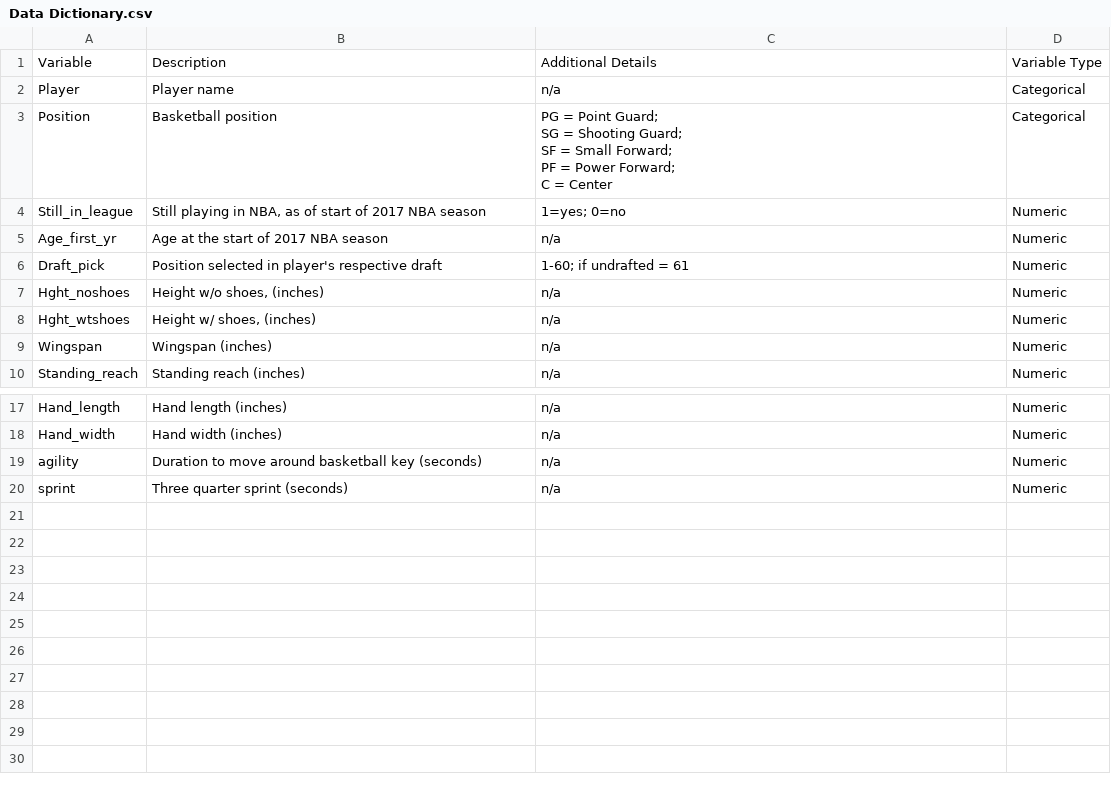
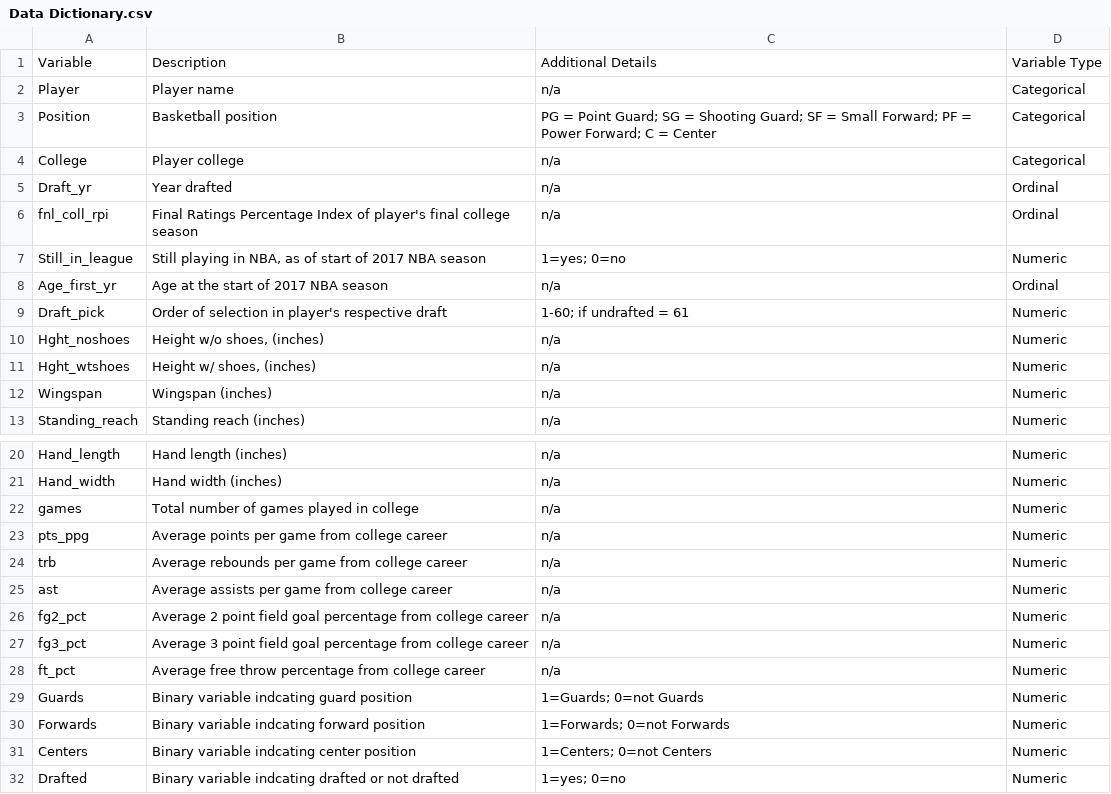
Before and after one commit to ohiostate82/Stats-Models, a CSV file: Data Dictionary.csv, drawn as a sheet; only a part is shown, gaps mark what is left out.

Commit message:
Add files via upload

```diff
--- a/Data Dictionary.csv
+++ b/Data Dictionary.csv
@@ -2,10 +2,9 @@ Variable,Description,Additional Details,Variable Type
 Player,Player name,n/a,Categorical
-Position,Basketball position,"PG = Point Guard;
-SG = Shooting Guard;
-SF = Small Forward;
-PF = Power Forward;
-C = Center",Categorical
+Position,Basketball position,PG = Point Guard; SG = Shooting Guard; SF = Small Forward; PF = Power Forward; C = Center,Categorical
+College,Player college,n/a,Categorical
+Draft_yr,Year drafted,n/a,Ordinal
+fnl_coll_rpi,Final Ratings Percentage Index of player's final college season,n/a,Ordinal
 Still_in_league,"Still playing in NBA, as of start of 2017 NBA season",1=yes; 0=no,Numeric
-Age_first_yr,Age at the start of 2017 NBA season,n/a,Numeric
-Draft_pick,Position selected in player's respective draft,1-60; if undrafted = 61,Numeric
+Age_first_yr,Age at the start of 2017 NBA season,n/a,Ordinal
+Draft_pick,Order of selection in player's respective draft,1-60; if undrafted = 61,Numeric
 Hght_noshoes,"Height w/o shoes, (inches)",n/a,Numeric
@@ -22,3 +21,12 @@ Hand_length,Hand length (inches),n/a,Numeric
 Hand_width,Hand width (inches),n/a,Numeric
-agility,Duration to move around basketball key (seconds),n/a,Numeric
-sprint,Three quarter sprint (seconds),n/a,Numeric
+games,Total number of games played in college,n/a,Numeric
+pts_ppg,Average points per game from college career,n/a,Numeric
+trb,Average rebounds per game from college career,n/a,Numeric
+ast,Average assists per game from college career,n/a,Numeric
+fg2_pct,Average 2 point field goal percentage from college career,n/a,Numeric
+fg3_pct,Average 3 point field goal percentage from college career,n/a,Numeric
+ft_pct,Average free throw percentage from college career,n/a,Numeric
+Guards,Binary variable indcating guard position,1=Guards; 0=not Guards,Numeric
+Forwards,Binary variable indcating forward position,1=Forwards; 0=not Forwards,Numeric
+Centers,Binary variable indcating center position,1=Centers; 0=not Centers,Numeric
+Drafted,Binary variable indcating drafted or not drafted,1=yes; 0=no,Numeric
```
